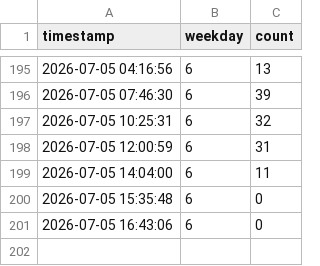
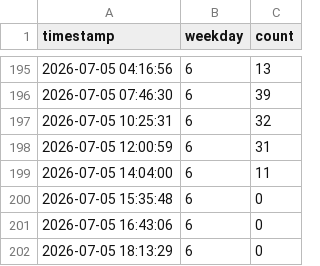
Before and after one commit to yucheng105/park-gym, a CSV file: gym_count.csv, drawn as a sheet; only a part is shown, gaps mark what is left out; the diff names each change by its address in the sheet, - before the commit and + after, or states it on an @@ line.

```diff
--- a/gym_count.csv
+++ b/gym_count.csv
+row 202: 2026-07-05 18:13:29 | 6 | 0
```
